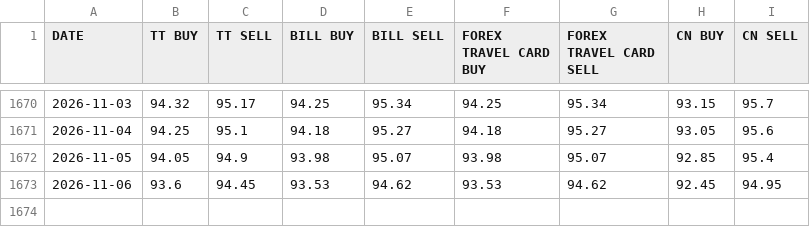
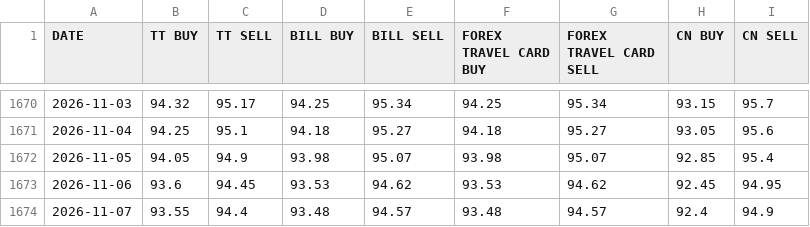
Before and after one commit to SatvirSingh98/ITR-FA-GENERATOR, a CSV file: data/SBI_FOREX_CARD_RATES_USD.csv, drawn as a sheet; only a part is shown, gaps mark what is left out.

```diff
--- a/data/SBI_FOREX_CARD_RATES_USD.csv
+++ b/data/SBI_FOREX_CARD_RATES_USD.csv
@@ -1673 +1673,2 @@ DATE,TT BUY,TT SELL,BILL BUY,BILL SELL,FOREX TRAVEL CARD BUY,FOREX TRAVEL CARD S
 2026-11-06,93.6,94.45,93.53,94.62,93.53,94.62,92.45,94.95
+2026-11-07,93.55,94.4,93.48,94.57,93.48,94.57,92.4,94.9
```
